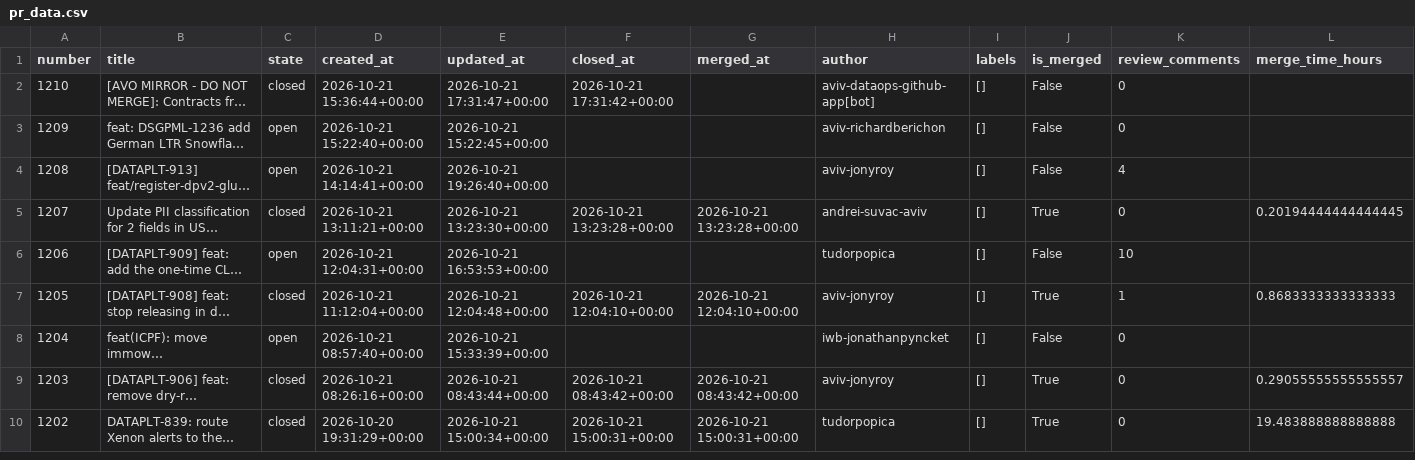
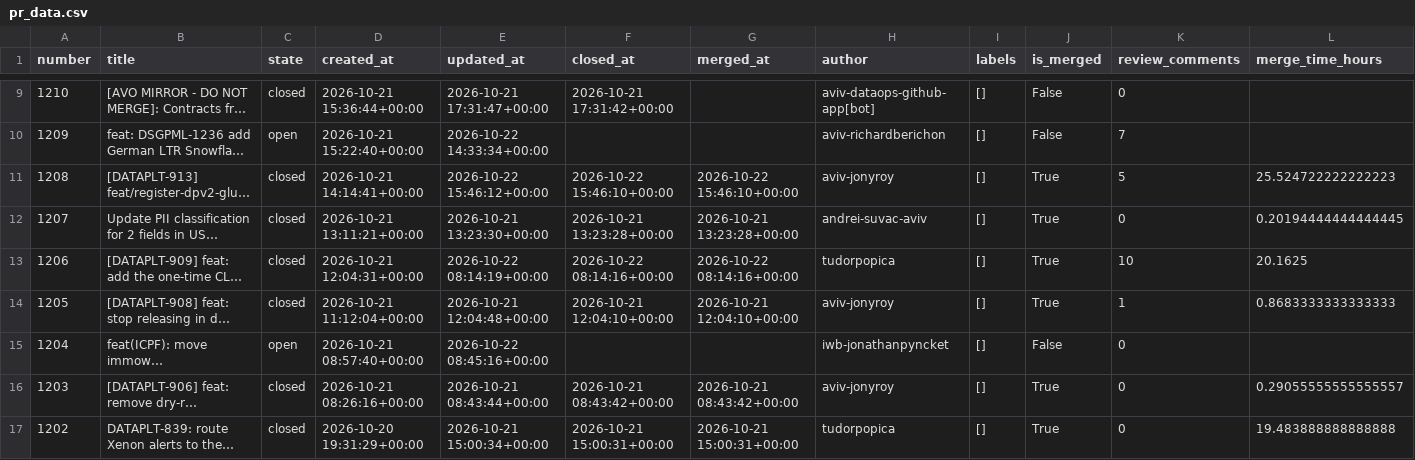
Before and after one commit to aviv-fathallahelmasri/github-pr-analytics, a CSV file: dashboard/data/pr_data.csv, drawn as a sheet; only a part is shown, gaps mark what is left out; long unchanged cells end in …; addresses are those after the commit; the diff covers the shown part only; the diff names each change by its address in the sheet, - before the commit and + after, or states it on an @@ line.

```diff
--- a/dashboard/data/pr_data.csv
+++ b/dashboard/data/pr_data.csv
-E10 (updated_at): 2026-10-21 15:22:45+00:00
+E10 (updated_at): 2026-10-22 14:33:34+00:00
-K10 (review_comments): 0
+K10 (review_comments): 7
-C11 (state): open
+C11 (state): closed
-E11 (updated_at): 2026-10-21 19:26:40+00:00
+E11 (updated_at): 2026-10-22 15:46:12+00:00
-F11 (closed_at): (empty)
+F11 (closed_at): 2026-10-22 15:46:10+00:00
-G11 (merged_at): (empty)
+G11 (merged_at): 2026-10-22 15:46:10+00:00
-J11 (is_merged): False
+J11 (is_merged): True
-K11 (review_comments): 4
+K11 (review_comments): 5
-L11 (merge_time_hours): (empty)
+L11 (merge_time_hours): 25.524722222222223
-C13 (state): open
+C13 (state): closed
-E13 (updated_at): 2026-10-21 16:53:53+00:00
+E13 (updated_at): 2026-10-22 08:14:19+00:00
-F13 (closed_at): (empty)
+F13 (closed_at): 2026-10-22 08:14:16+00:00
-G13 (merged_at): (empty)
+G13 (merged_at): 2026-10-22 08:14:16+00:00
-J13 (is_merged): False
+J13 (is_merged): True
-L13 (merge_time_hours): (empty)
+L13 (merge_time_hours): 20.1625
-E15 (updated_at): 2026-10-21 15:33:39+00:00
+E15 (updated_at): 2026-10-22 08:45:16+00:00
```
Also changed, not shown: 7 added rows and 4 edited cells elsewhere in this file, 2 other files.
